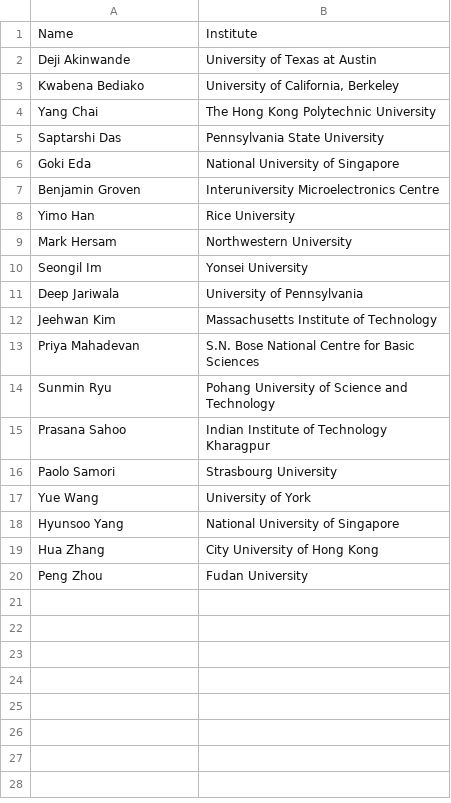
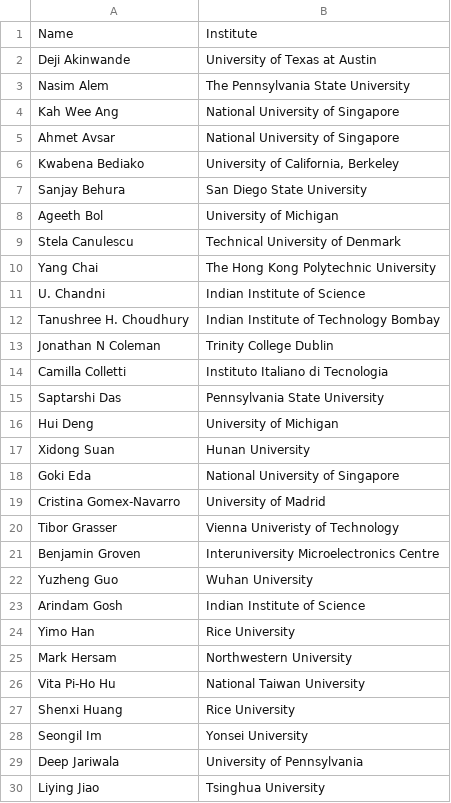
Before and after one commit to 0Hughman0/tmd_conference, a CSV file: tmd_conference/_data/2D_Conference.csv, drawn as a sheet; only a part is shown; the shorter side is filled out with more unchanged rows; the diff covers the shown part only; the diff names each change by its address in the sheet, - before the commit and + after, or states it on an @@ line.

Commit message:
Update 2D_Conference.csv

```diff
--- a/tmd_conference/_data/2D_Conference.csv
+++ b/tmd_conference/_data/2D_Conference.csv
+row 3: Nasim Alem | The Pennsylvania State University
+row 4: Kah Wee Ang | National University of Singapore
+row 5: Ahmet Avsar | National University of Singapore
+row 7: Sanjay Behura | San Diego State University
+row 8: Ageeth Bol | University of Michigan
+row 9: Stela Canulescu | Technical University of Denmark
+row 11: U. Chandni | Indian Institute of Science
+row 12: Tanushree H. Choudhury | Indian Institute of Technology Bombay
+row 13: Jonathan N Coleman | Trinity College Dublin
+row 14: Camilla Colletti | Instituto Italiano di Tecnologia
+row 16: Hui Deng | University of Michigan
+row 17: Xidong Suan | Hunan University
+row 19: Cristina Gomex-Navarro | University of Madrid
+row 20: Tibor Grasser | Vienna Univeristy of Technology
+row 22: Yuzheng Guo | Wuhan University
+row 23: Arindam Gosh | Indian Institute of Science
+row 26: Vita Pi-Ho Hu | National Taiwan University
+row 27: Shenxi Huang | Rice University
+row 30: Liying Jiao | Tsinghua University
```
Also changed, not shown: 35 added rows elsewhere in this file.
